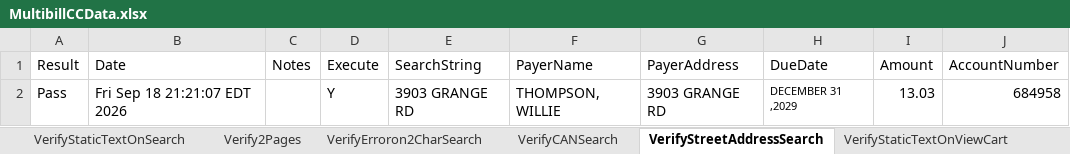
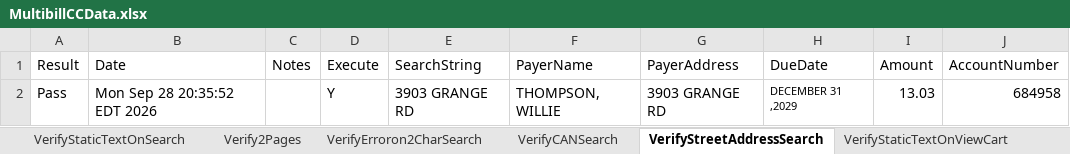
Before and after one commit to dcusend/VPS-Katalon, an Excel workbook: KatalonData/MultibillTestData/MultibillCCData.xlsx, sheet VerifyStreetAddressSearch, drawn as a sheet; values as stored, in another font and other column widths than the file's, no borders; the diff names each change by its address in the sheet, - before the commit and + after, or states it on an @@ line.

```diff
--- a/KatalonData/MultibillTestData/MultibillCCData.xlsx (sheet VerifyStreetAddressSearch)
+++ b/KatalonData/MultibillTestData/MultibillCCData.xlsx (sheet VerifyStreetAddressSearch)
-B2 (Date): Fri Sep 18 21:21:07 EDT 2026
+B2 (Date): Mon Sep 28 20:35:52 EDT 2026
```
Also changed, not shown: sheet VerifyUDF3Saerch, sheet VerifyAmountTextBoxEditable, sheet VerifyLookup1Search, sheet VerifyCANSearch, sheet VerifyDataOnCartContent, sheet VerifySearchResult, KatalonData/Bootstrap/UM-Data.xlsx, KatalonData/RADTestData/ContinueButton.xlsx, 18 other files.
